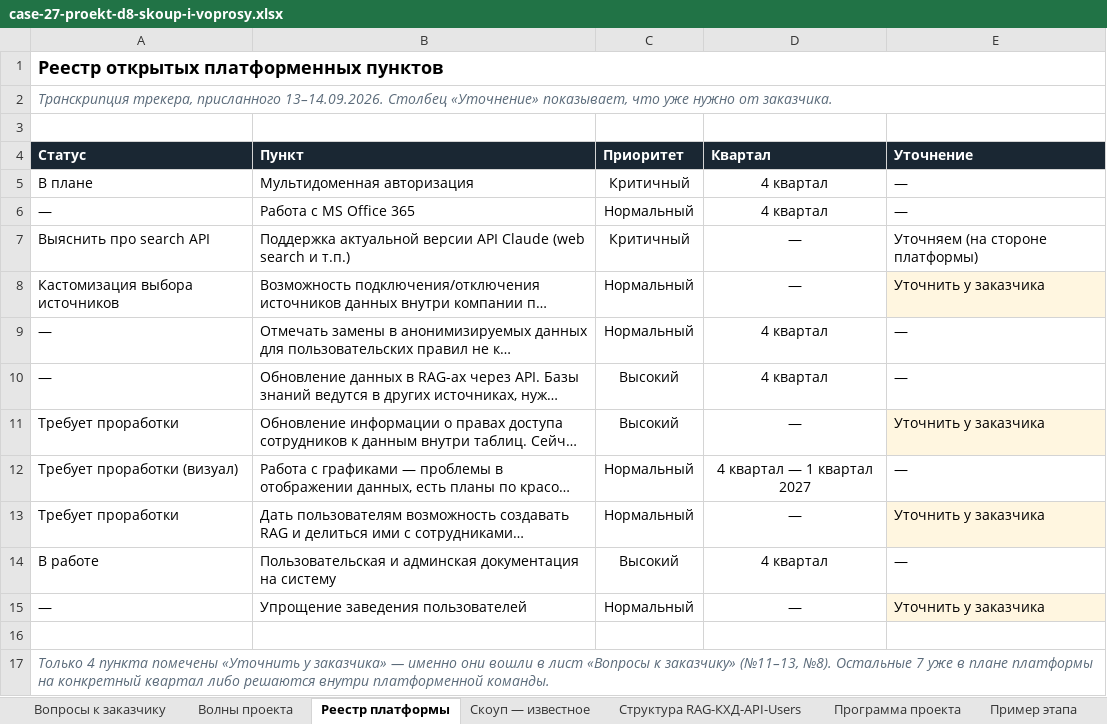
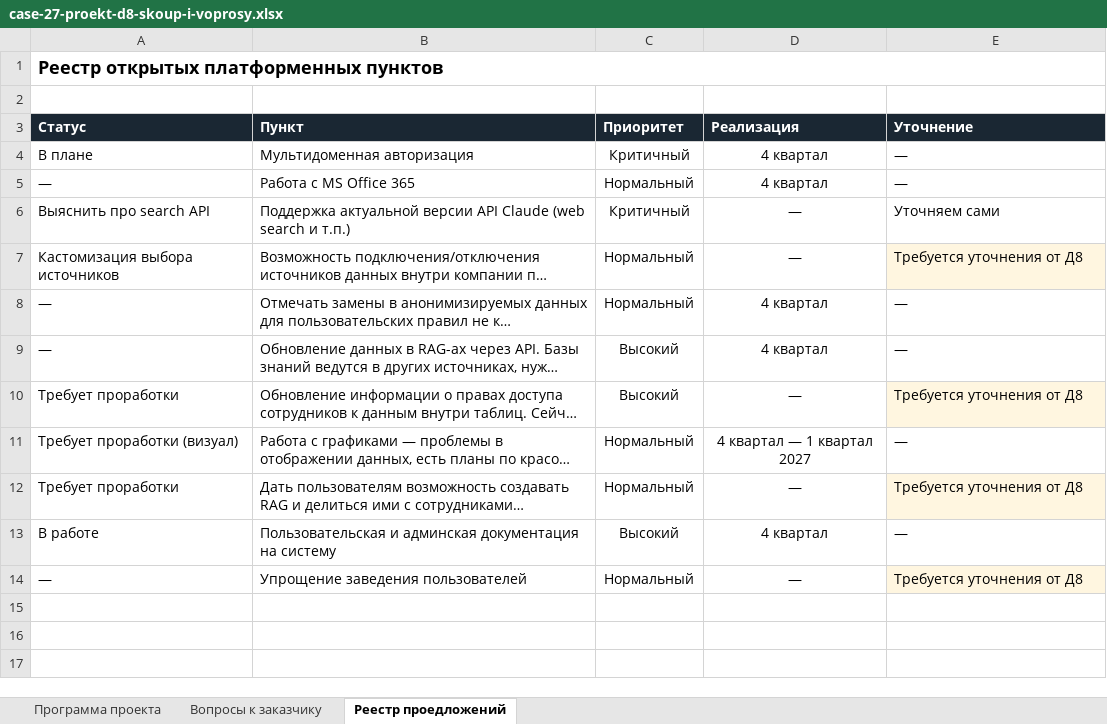
Before and after one commit to vladilslavandrosov-prog/job-RAG, an Excel workbook: docs/analysis/case-27-proekt-d8-skoup-i-voprosy.xlsx, sheet Реестр проедложений, drawn as a sheet; long unchanged cells end in …; values as stored, in another font and other column widths than the file's, no borders; removed rows and columns are numbered as before the commit, all else as after; the diff names each change by its address in the sheet, - before the commit and + after, or states it on an @@ line.

```diff
--- a/docs/analysis/case-27-proekt-d8-skoup-i-voprosy.xlsx (sheet Реестр проедложений)
+++ b/docs/analysis/case-27-proekt-d8-skoup-i-voprosy.xlsx (sheet Реестр проедложений)
-sheet tab: Реестр платформы
+sheet tab: Реестр проедложений
-sheet tab: Волны проекта
-sheet tab: Скоуп — известное
-sheet tab: Структура RAG-КХД-API-Users
-sheet tab: Пример этапа
@@ sheet tab order changed: Программа проекта | Вопросы к заказчику | Реестр проедложений @@
-row 2: Транскрипция трекера, присланного 13–14.09.2026. Столбец «Уточнение» показывает, что уже нужно от заказчика.
-D3: Квартал
+D3: Реализация
-E6 (Уточнение): Уточняем (на стороне платформы)
+E6 (Уточнение): Уточняем сами
-E7 (Уточнение): Уточнить у заказчика
+E7 (Уточнение): Требуется уточнения от Д8
-E10 (Уточнение): Уточнить у заказчика
+E10 (Уточнение): Требуется уточнения от Д8
-E12 (Уточнение): Уточнить у заказчика
+E12 (Уточнение): Требуется уточнения от Д8
-E14 (Уточнение): Уточнить у заказчика
+E14 (Уточнение): Требуется уточнения от Д8
-row 16: (empty)
-row 17: Только 4 пункта помечены «Уточнить у заказчика» — именно они вошли в лист «Вопросы к заказчику» (№11–13, №8). Остальные 7 уже в плане платформы на конкретный квартал либо решаются внутри платформенной команды.
```
Also changed, not shown: sheet Вопросы к заказчику, sheet Программа проекта, other sheet tabs.
